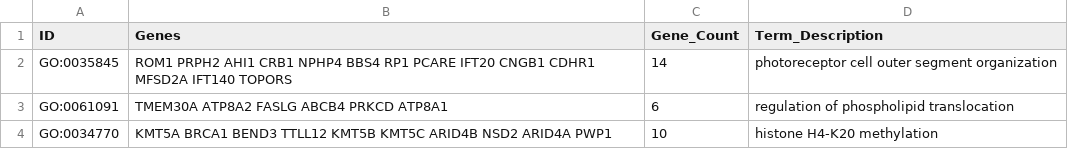
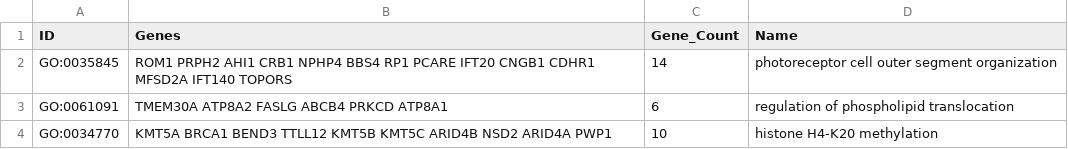
Before and after one commit to BinglanLi/GeneAgent, a CSV file: Datasets/GeneOntology/GO_toy.csv, drawn as a sheet.

Commit message:
fix: column name

```diff
--- a/Datasets/GeneOntology/GO_toy.csv
+++ b/Datasets/GeneOntology/GO_toy.csv
@@ -1,2 +1,2 @@
-ID,Genes,Gene_Count,Term_Description
+ID,Genes,Gene_Count,Name
 GO:0035845,ROM1 PRPH2 AHI1 CRB1 NPHP4 BBS4 RP1 PCARE IFT20 CNGB1 CDHR1 MFSD2A IFT140 TOPORS,14,photoreceptor cell outer segment organization
```
